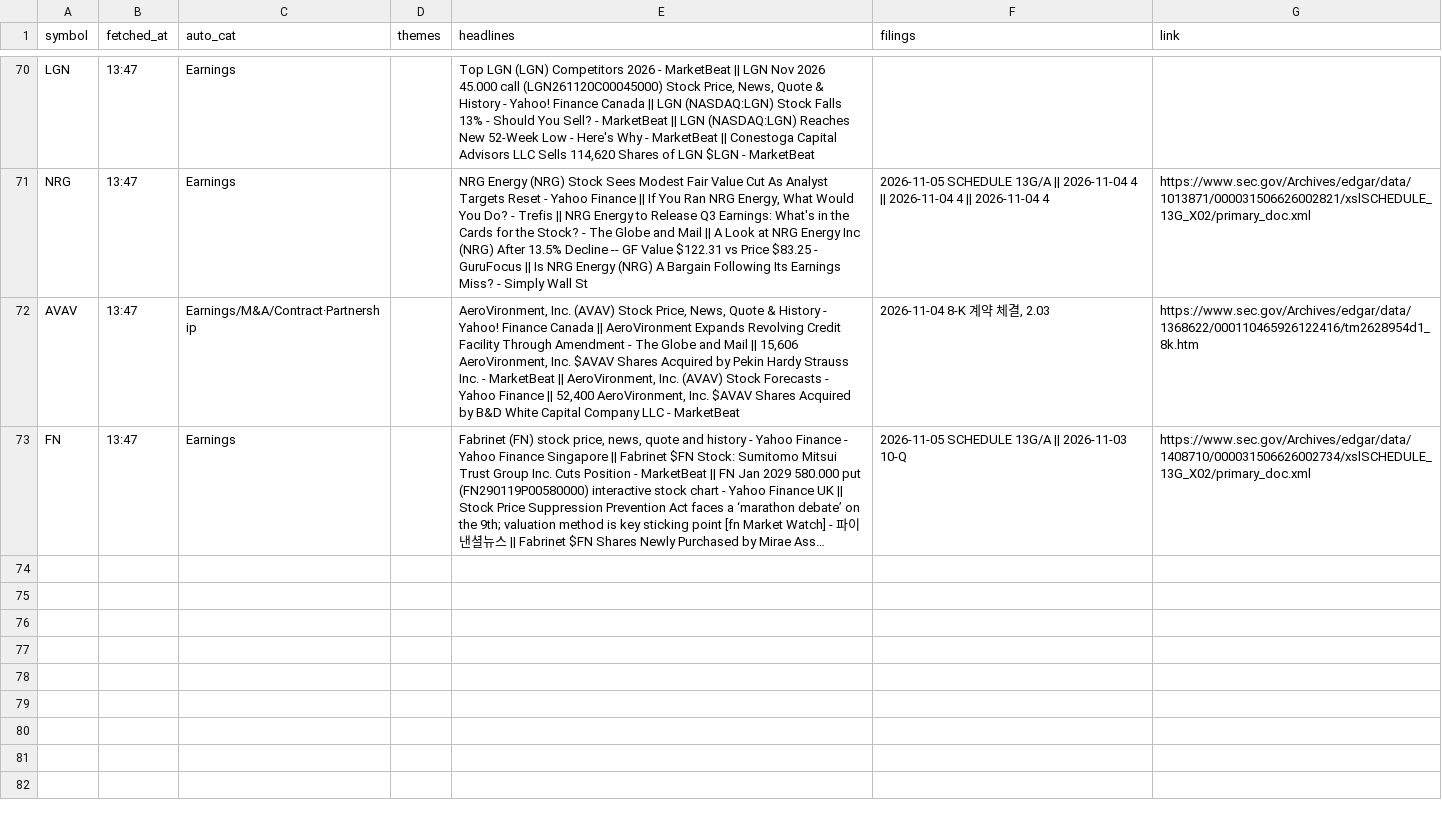
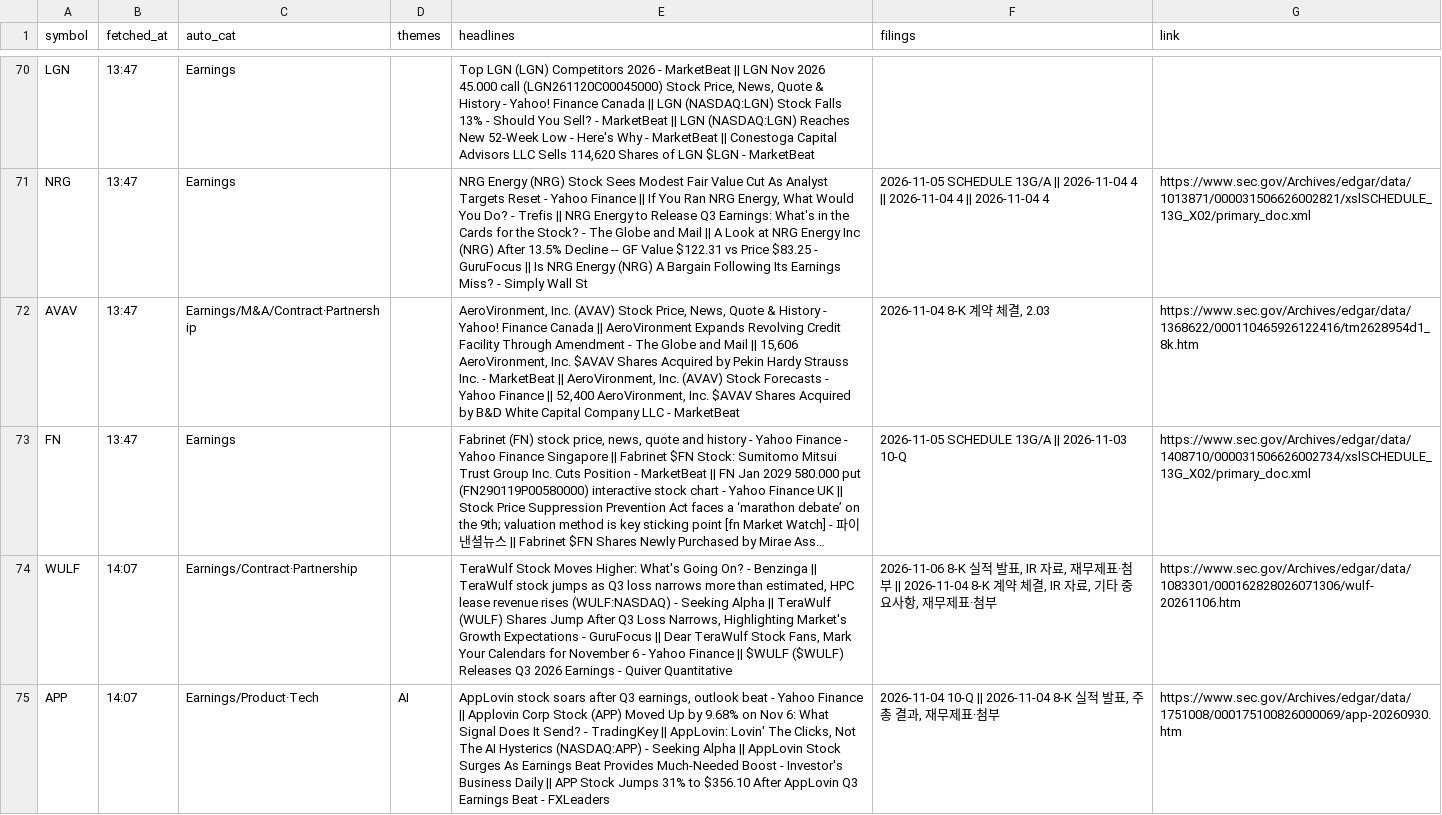
Before and after one commit to Ji-Hun-Seong/Ji-Hun-Seong, a CSV file: surge-study/data/intraday/us/news-2026-11-06.csv, drawn as a sheet; only a part is shown, gaps mark what is left out; long unchanged cells end in …; the diff names each change by its address in the sheet, - before the commit and + after, or states it on an @@ line.

Commit message:
surge-intraday: 11-07 04:07 스냅샷

```diff
--- a/surge-study/data/intraday/us/news-2026-11-06.csv
+++ b/surge-study/data/intraday/us/news-2026-11-06.csv
+row 74: WULF | 14:07 | Earnings/Contract·Partnership |  | TeraWulf Stock Moves Higher: What's Going On? - Benzinga || TeraWulf stock jumps as Q3 loss narrows more than estimated, HPC lease revenue rises (WULF:NASDAQ) - Seeking Alpha || TeraWulf (WULF) Shares Jump After Q3 Loss Narrows, Highlighting Market's Growth Expectations - GuruFocus || Dear TeraWulf Stock Fans, Mark Your Calendars for November 6 - Yahoo Finance || $WULF ($WULF) Releases Q3 2026 Earnings - Quiver Quantitative | 2026-11-06 8-K 실적 발표, IR 자료, 재무제표·첨부 || 2026-11-04 8-K 계약 체결, IR 자료, 기타 중요사항, 재무제표·첨부 | https://www.sec.gov/Archives/edgar/data/1083301/000162828026071306/wulf-20261106.htm
+row 75: APP | 14:07 | Earnings/Product·Tech | AI | AppLovin stock soars after Q3 earnings, outlook beat - Yahoo Finance || Applovin Corp Stock (APP) Moved Up by 9.68% on Nov 6: What Signal Does It Send? - TradingKey || AppLovin: Lovin' The Clicks, Not The AI Hysterics (NASDAQ:APP) - Seeking Alpha || AppLovin Stock Surges As Earnings Beat Provides Much-Needed Boost - Investor's Business Daily || APP Stock Jumps 31% to $356.10 After AppLovin Q3 Earnings Beat - FXLeaders | 2026-11-04 10-Q || 2026-11-04 8-K 실적 발표, 주총 결과, 재무제표·첨부 | https://www.sec.gov/Archives/edgar/data/1751008/000175100826000069/app-20260930.htm
```
Also changed, not shown: 1 other file.
